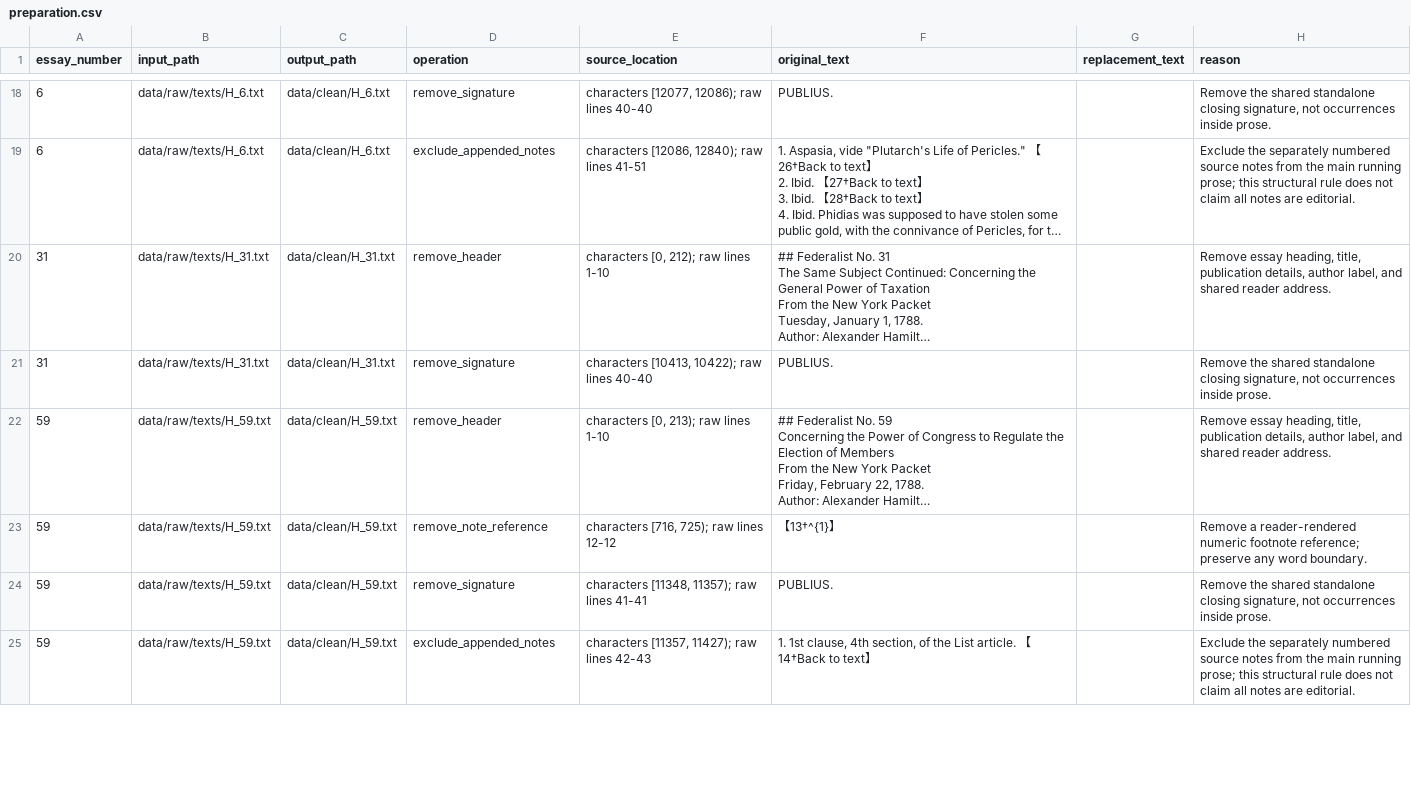
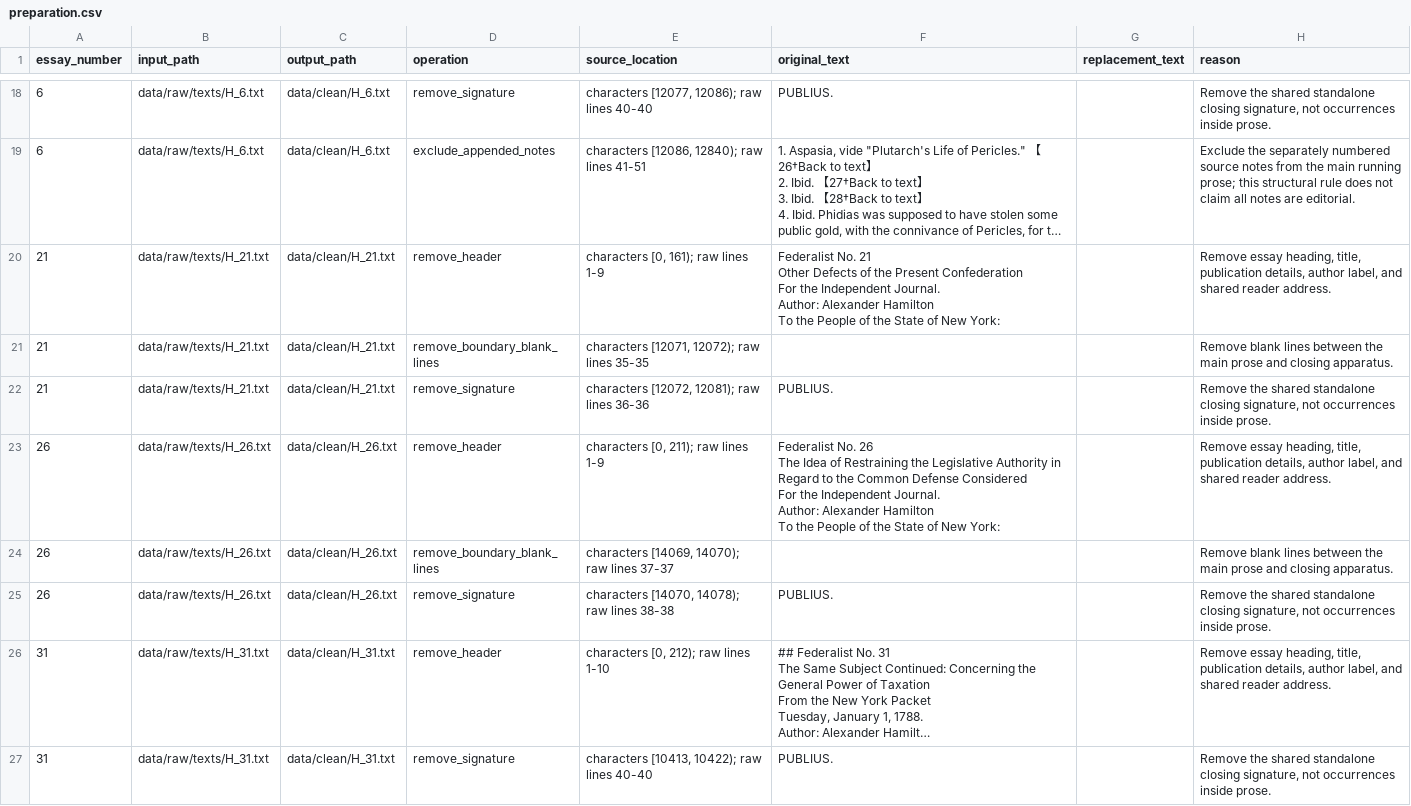
Before and after one commit to ruslanaprus/federalist-papers-investigation, a CSV file: metadata/preparation.csv, drawn as a sheet; only a part is shown, gaps mark what is left out; the shorter side is filled out with more unchanged rows; long unchanged cells end in …; ↵ is a line break in a cell; the diff names each change by its address in the sheet, - before the commit and + after, or states it on an @@ line.

Commit message:
compare the questioned essays

```diff
--- a/metadata/preparation.csv
+++ b/metadata/preparation.csv
+row 20: 21 | data/raw/texts/H_21.txt | data/clean/H_21.txt | remove_header | characters [0, 161); raw lines 1-9 | Federalist No. 21 ↵ Other Defects of the Present Confederation ↵ For the Independent Journal. ↵ Author: Alexander Hamilton ↵ To the People of the State of New York: |  | Remove essay heading, title, publication details, author label, and shared reader address.
+row 21: 21 | data/raw/texts/H_21.txt | data/clean/H_21.txt | remove_boundary_blank_lines | characters [12071, 12072); raw lines 35-35 |  |  | Remove blank lines between the main prose and closing apparatus.
+row 22: 21 | data/raw/texts/H_21.txt | data/clean/H_21.txt | remove_signature | characters [12072, 12081); raw lines 36-36 | PUBLIUS. |  | Remove the shared standalone closing signature, not occurrences inside prose.
+row 23: 26 | data/raw/texts/H_26.txt | data/clean/H_26.txt | remove_header | characters [0, 211); raw lines 1-9 | Federalist No. 26 ↵ The Idea of Restraining the Legislative Authority in Regard to the Common Defense Considered ↵ For the Independent Journal. ↵ Author: Alexander Hamilton ↵ To the People of the State of New York: |  | Remove essay heading, title, publication details, author label, and shared reader address.
+row 24: 26 | data/raw/texts/H_26.txt | data/clean/H_26.txt | remove_boundary_blank_lines | characters [14069, 14070); raw lines 37-37 |  |  | Remove blank lines between the main prose and closing apparatus.
+row 25: 26 | data/raw/texts/H_26.txt | data/clean/H_26.txt | remove_signature | characters [14070, 14078); raw lines 38-38 | PUBLIUS. |  | Remove the shared standalone closing signature, not occurrences inside prose.
```
Also changed, not shown: metadata/sources.csv, results/counts.csv, 52 other files.
